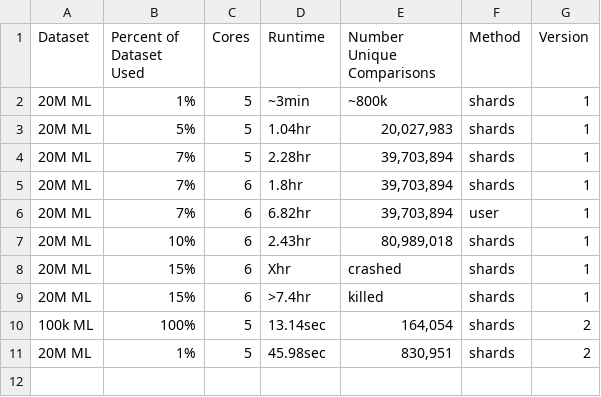
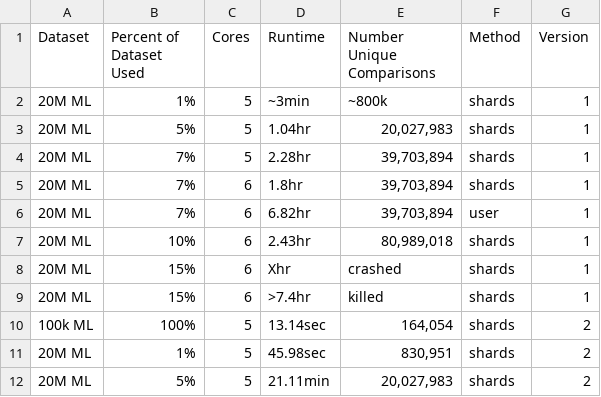
Before and after one commit to jacobmunson/RecommenderSystems, a CSV file: 20M ML Evaluation/ML 20M Pairwise Comparison Counts.csv, drawn as a sheet; the diff names each change by its address in the sheet, - before the commit and + after, or states it on an @@ line.

Commit message:
Update ML 20M Pairwise Comparison Counts.csv

```diff
--- a/20M ML Evaluation/ML 20M Pairwise Comparison Counts.csv
+++ b/20M ML Evaluation/ML 20M Pairwise Comparison Counts.csv
+row 12: 20M ML | 5% | 5 | 21.11min | 20,027,983 | shards | 2
```
